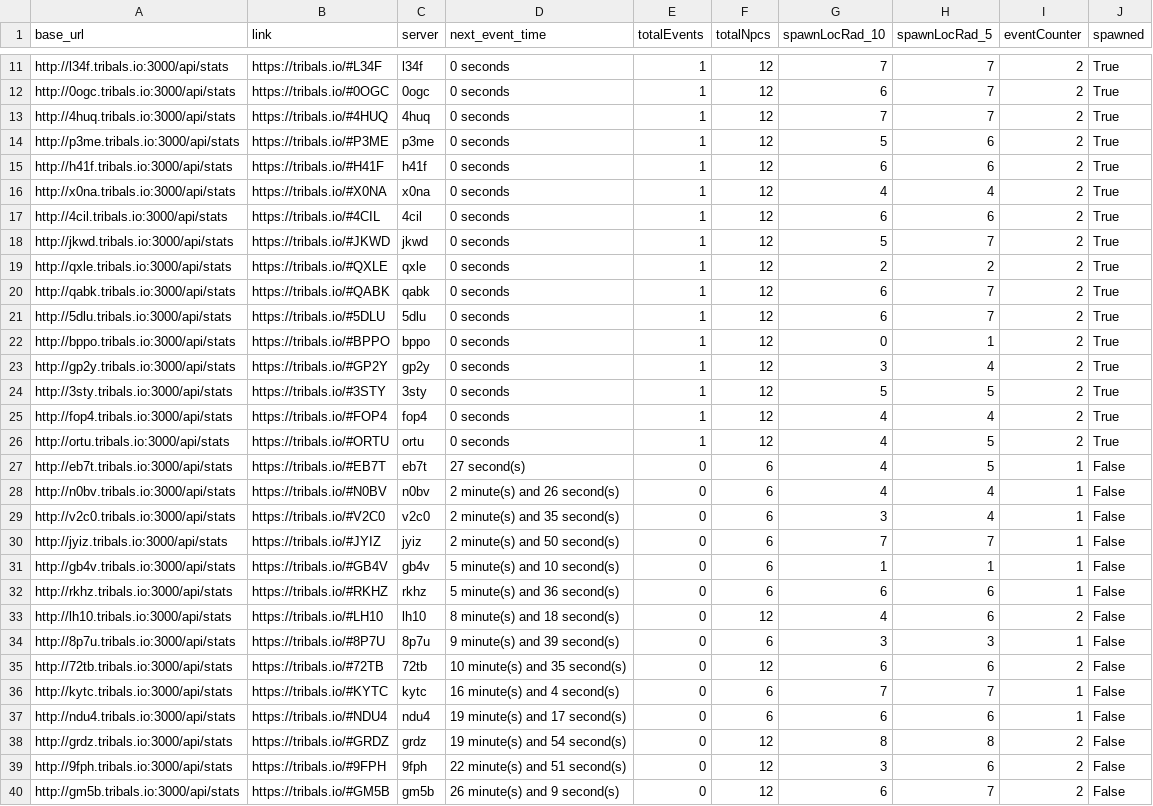
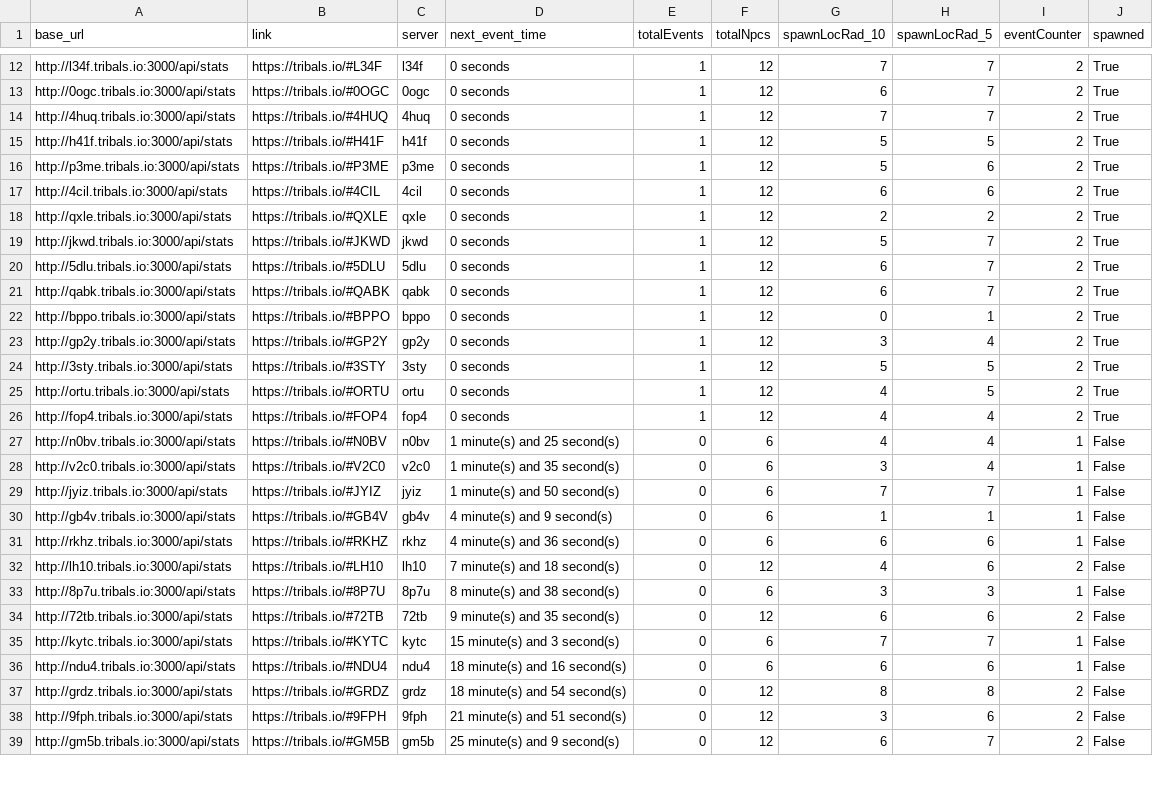
Before and after one commit to HCWcoder/adad, a CSV file: allEventServers.csv, drawn as a sheet; only a part is shown, gaps mark what is left out; the diff covers the shown part only.

```diff
--- a/allEventServers.csv
+++ b/allEventServers.csv
@@ -13,10 +14,9 @@ http://0ogc.tribals.io:3000/api/stats,https://tribals.io/#0OGC,0ogc,0 seconds,1,
 http://4huq.tribals.io:3000/api/stats,https://tribals.io/#4HUQ,4huq,0 seconds,1,12,7,7,2,True
+http://h41f.tribals.io:3000/api/stats,https://tribals.io/#H41F,h41f,0 seconds,1,12,5,5,2,True
 http://p3me.tribals.io:3000/api/stats,https://tribals.io/#P3ME,p3me,0 seconds,1,12,5,6,2,True
-http://h41f.tribals.io:3000/api/stats,https://tribals.io/#H41F,h41f,0 seconds,1,12,6,6,2,True
-http://x0na.tribals.io:3000/api/stats,https://tribals.io/#X0NA,x0na,0 seconds,1,12,4,4,2,True
 http://4cil.tribals.io:3000/api/stats,https://tribals.io/#4CIL,4cil,0 seconds,1,12,6,6,2,True
+http://qxle.tribals.io:3000/api/stats,https://tribals.io/#QXLE,qxle,0 seconds,1,12,2,2,2,True
 http://jkwd.tribals.io:3000/api/stats,https://tribals.io/#JKWD,jkwd,0 seconds,1,12,5,7,2,True
-http://qxle.tribals.io:3000/api/stats,https://tribals.io/#QXLE,qxle,0 seconds,1,12,2,2,2,True
+http://5dlu.tribals.io:3000/api/stats,https://tribals.io/#5DLU,5dlu,0 seconds,1,12,6,7,2,True
 http://qabk.tribals.io:3000/api/stats,https://tribals.io/#QABK,qabk,0 seconds,1,12,6,7,2,True
-http://5dlu.tribals.io:3000/api/stats,https://tribals.io/#5DLU,5dlu,0 seconds,1,12,6,7,2,True
 http://bppo.tribals.io:3000/api/stats,https://tribals.io/#BPPO,bppo,0 seconds,1,12,0,1,2,True
@@ -24,17 +24,16 @@ http://gp2y.tribals.io:3000/api/stats,https://tribals.io/#GP2Y,gp2y,0 seconds,1,
 http://3sty.tribals.io:3000/api/stats,https://tribals.io/#3STY,3sty,0 seconds,1,12,5,5,2,True
+http://ortu.tribals.io:3000/api/stats,https://tribals.io/#ORTU,ortu,0 seconds,1,12,4,5,2,True
 http://fop4.tribals.io:3000/api/stats,https://tribals.io/#FOP4,fop4,0 seconds,1,12,4,4,2,True
-http://ortu.tribals.io:3000/api/stats,https://tribals.io/#ORTU,ortu,0 seconds,1,12,4,5,2,True
-http://eb7t.tribals.io:3000/api/stats,https://tribals.io/#EB7T,eb7t,27 second(s),0,6,4,5,1,False
-http://n0bv.tribals.io:3000/api/stats,https://tribals.io/#N0BV,n0bv,2 minute(s) and 26 second(s),0,6,4,4,1,False
-http://v2c0.tribals.io:3000/api/stats,https://tribals.io/#V2C0,v2c0,2 minute(s) and 35 second(s),0,6,3,4,1,False
-http://jyiz.tribals.io:3000/api/stats,https://tribals.io/#JYIZ,jyiz,2 minute(s) and 50 second(s),0,6,7,7,1,False
-http://gb4v.tribals.io:3000/api/stats,https://tribals.io/#GB4V,gb4v,5 minute(s) and 10 second(s),0,6,1,1,1,False
-http://rkhz.tribals.io:3000/api/stats,https://tribals.io/#RKHZ,rkhz,5 minute(s) and 36 second(s),0,6,6,6,1,False
-http://lh10.tribals.io:3000/api/stats,https://tribals.io/#LH10,lh10,8 minute(s) and 18 second(s),0,12,4,6,2,False
-http://8p7u.tribals.io:3000/api/stats,https://tribals.io/#8P7U,8p7u,9 minute(s) and 39 second(s),0,6,3,3,1,False
-http://72tb.tribals.io:3000/api/stats,https://tribals.io/#72TB,72tb,10 minute(s) and 35 second(s),0,12,6,6,2,False
-http://kytc.tribals.io:3000/api/stats,https://tribals.io/#KYTC,kytc,16 minute(s) and 4 second(s),0,6,7,7,1,False
-http://ndu4.tribals.io:3000/api/stats,https://tribals.io/#NDU4,ndu4,19 minute(s) and 17 second(s),0,6,6,6,1,False
-http://grdz.tribals.io:3000/api/stats,https://tribals.io/#GRDZ,grdz,19 minute(s) and 54 second(s),0,12,8,8,2,False
-http://9fph.tribals.io:3000/api/stats,https://tribals.io/#9FPH,9fph,22 minute(s) and 51 second(s),0,12,3,6,2,False
-http://gm5b.tribals.io:3000/api/stats,https://tribals.io/#GM5B,gm5b,26 minute(s) and 9 second(s),0,12,6,7,2,False
+http://n0bv.tribals.io:3000/api/stats,https://tribals.io/#N0BV,n0bv,1 minute(s) and 25 second(s),0,6,4,4,1,False
+http://v2c0.tribals.io:3000/api/stats,https://tribals.io/#V2C0,v2c0,1 minute(s) and 35 second(s),0,6,3,4,1,False
+http://jyiz.tribals.io:3000/api/stats,https://tribals.io/#JYIZ,jyiz,1 minute(s) and 50 second(s),0,6,7,7,1,False
+http://gb4v.tribals.io:3000/api/stats,https://tribals.io/#GB4V,gb4v,4 minute(s) and 9 second(s),0,6,1,1,1,False
+http://rkhz.tribals.io:3000/api/stats,https://tribals.io/#RKHZ,rkhz,4 minute(s) and 36 second(s),0,6,6,6,1,False
+http://lh10.tribals.io:3000/api/stats,https://tribals.io/#LH10,lh10,7 minute(s) and 18 second(s),0,12,4,6,2,False
+http://8p7u.tribals.io:3000/api/stats,https://tribals.io/#8P7U,8p7u,8 minute(s) and 38 second(s),0,6,3,3,1,False
+http://72tb.tribals.io:3000/api/stats,https://tribals.io/#72TB,72tb,9 minute(s) and 35 second(s),0,12,6,6,2,False
+http://kytc.tribals.io:3000/api/stats,https://tribals.io/#KYTC,kytc,15 minute(s) and 3 second(s),0,6,7,7,1,False
+http://ndu4.tribals.io:3000/api/stats,https://tribals.io/#NDU4,ndu4,18 minute(s) and 16 second(s),0,6,6,6,1,False
+http://grdz.tribals.io:3000/api/stats,https://tribals.io/#GRDZ,grdz,18 minute(s) and 54 second(s),0,12,8,8,2,False
+http://9fph.tribals.io:3000/api/stats,https://tribals.io/#9FPH,9fph,21 minute(s) and 51 second(s),0,12,3,6,2,False
+http://gm5b.tribals.io:3000/api/stats,https://tribals.io/#GM5B,gm5b,25 minute(s) and 9 second(s),0,12,6,7,2,False
```
Also changed, not shown: 2 added rows, 1 moved row and 63 edited cells elsewhere in this file.
